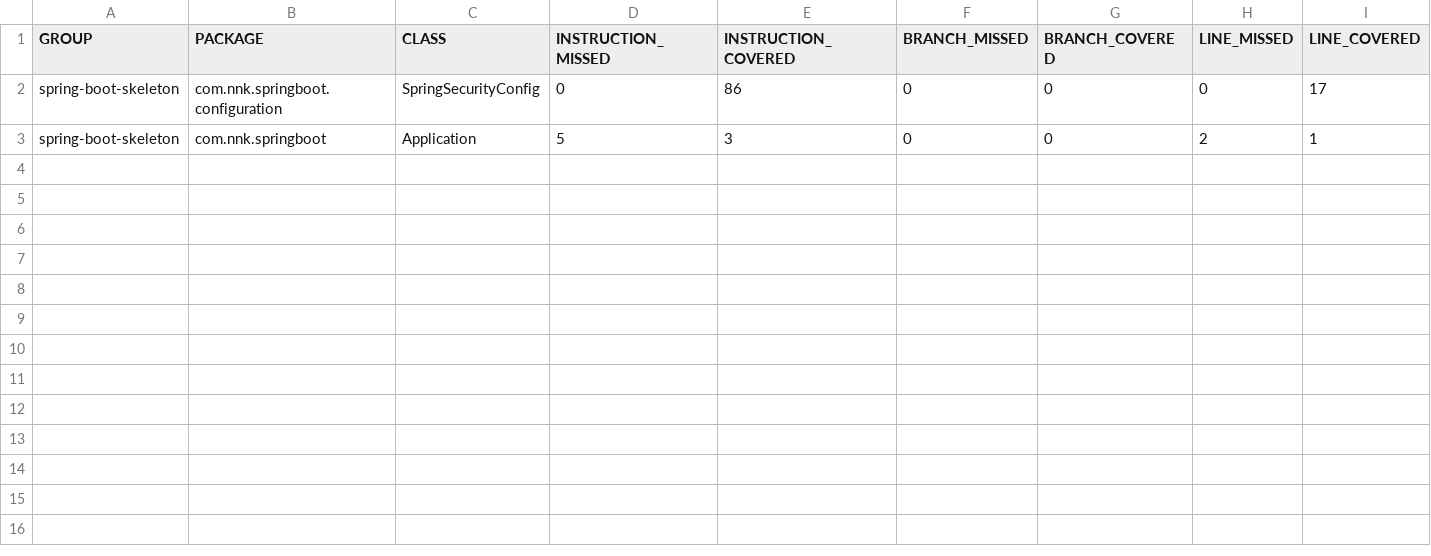
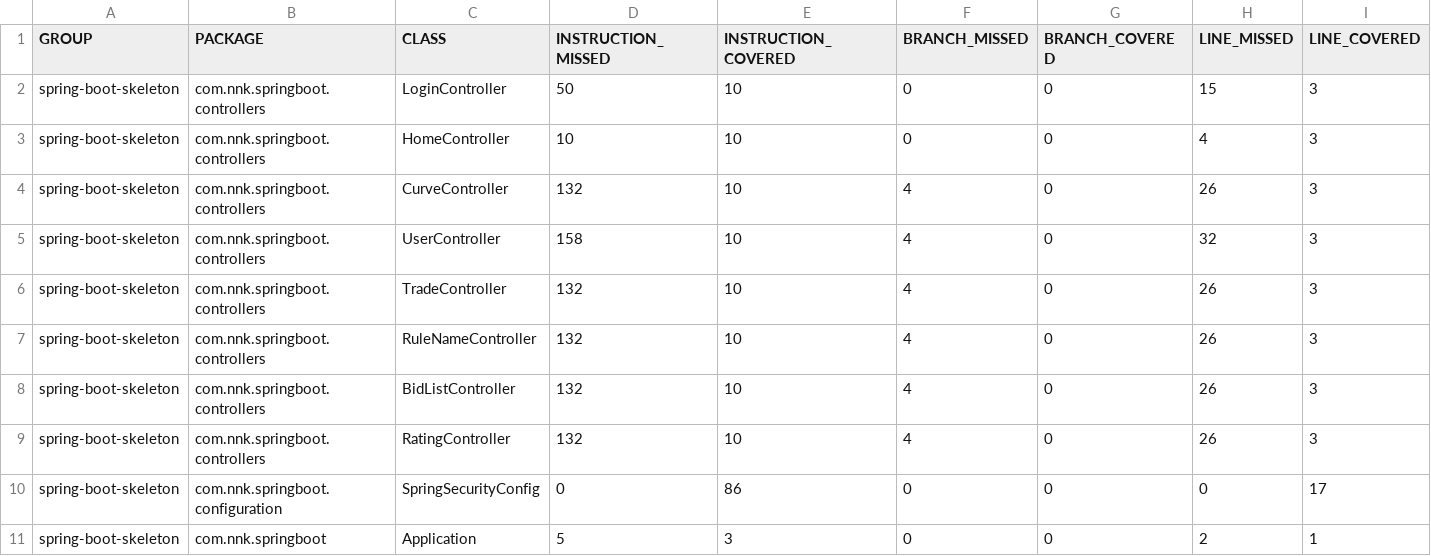
Before and after one commit to hallierarnaud/JavaDA_PROJECT7_RESTAPI, a CSV file: Poseiden-skeleton/target/site/jacoco/jacoco.csv, drawn as a sheet; only a part is shown; rows hold the shown columns only; the diff names each change by its address in the sheet, - before the commit and + after, or states it on an @@ line.

```diff
--- a/Poseiden-skeleton/target/site/jacoco/jacoco.csv
+++ b/Poseiden-skeleton/target/site/jacoco/jacoco.csv
+row 2: spring-boot-skeleton | com.nnk.springboot.controllers | LoginController | 50 | 10 | 0 | 0 | 15 | 3
+row 3: spring-boot-skeleton | com.nnk.springboot.controllers | HomeController | 10 | 10 | 0 | 0 | 4 | 3
+row 4: spring-boot-skeleton | com.nnk.springboot.controllers | CurveController | 132 | 10 | 4 | 0 | 26 | 3
+row 5: spring-boot-skeleton | com.nnk.springboot.controllers | UserController | 158 | 10 | 4 | 0 | 32 | 3
+row 6: spring-boot-skeleton | com.nnk.springboot.controllers | TradeController | 132 | 10 | 4 | 0 | 26 | 3
+row 7: spring-boot-skeleton | com.nnk.springboot.controllers | RuleNameController | 132 | 10 | 4 | 0 | 26 | 3
+row 8: spring-boot-skeleton | com.nnk.springboot.controllers | BidListController | 132 | 10 | 4 | 0 | 26 | 3
+row 9: spring-boot-skeleton | com.nnk.springboot.controllers | RatingController | 132 | 10 | 4 | 0 | 26 | 3
```
Also changed, not shown: 42 other files.
